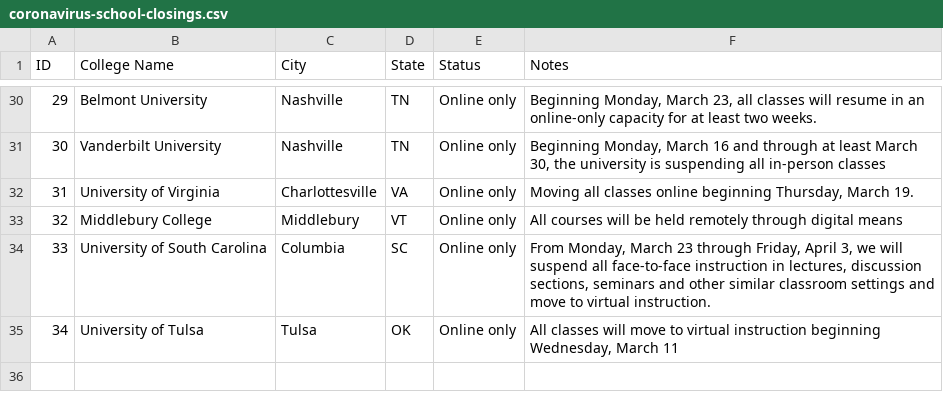
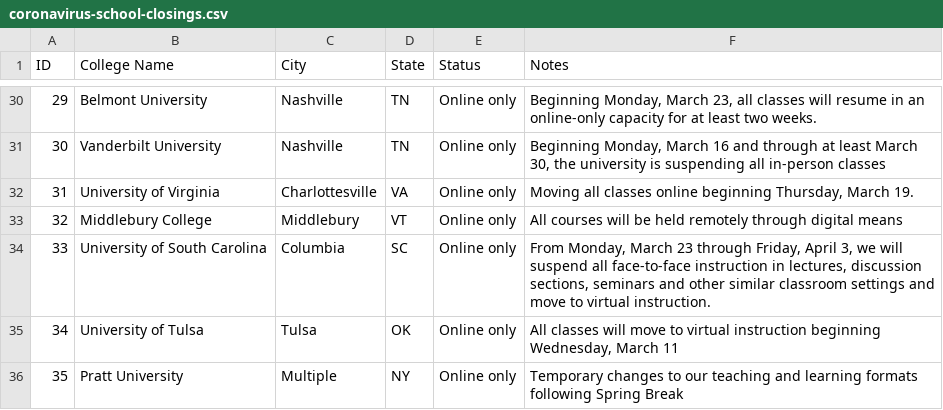
Before and after one commit to tcope25/coronavirus-college-closings, a CSV file: coronavirus-school-closings.csv, drawn as a sheet; only a part is shown, gaps mark what is left out.

Commit message:
Add Pratt

```diff
--- a/coronavirus-school-closings.csv
+++ b/coronavirus-school-closings.csv
@@ -35 +35,2 @@ ID,College Name,City,State,Status,Notes,
 34,University of Tulsa,Tulsa,OK,Online only,"All classes will move to virtual instruction beginning Wednesday, March 11",
+35,Pratt University,Multiple,NY,Online only,"Temporary changes to our teaching and learning formats following Spring Break",
```
